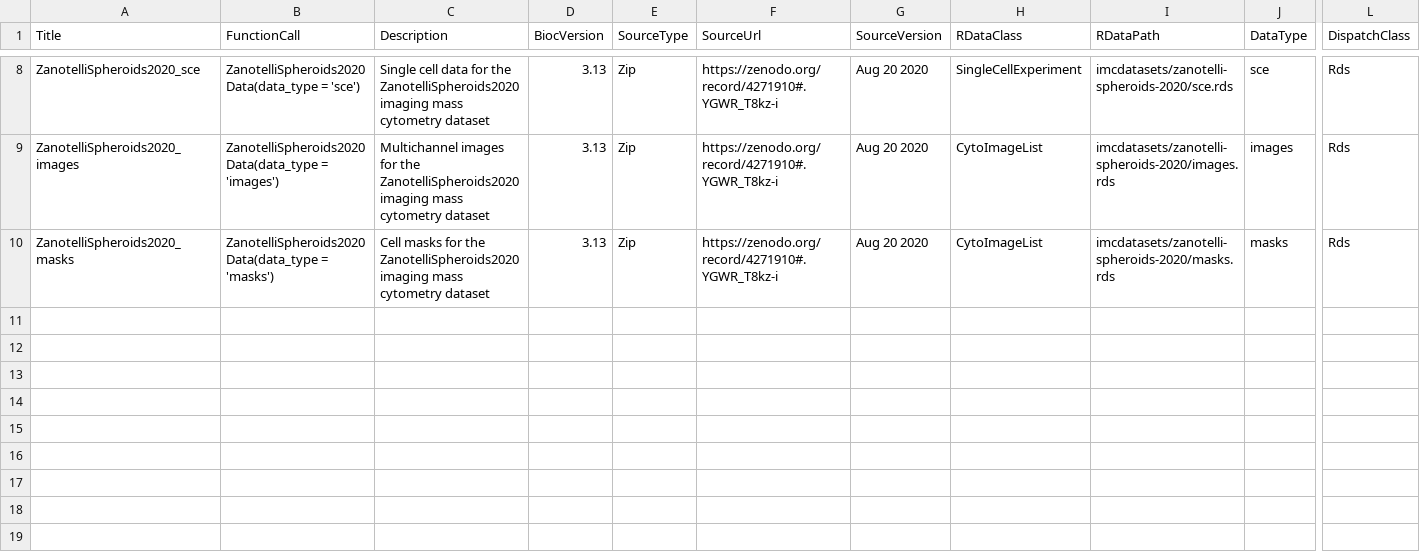
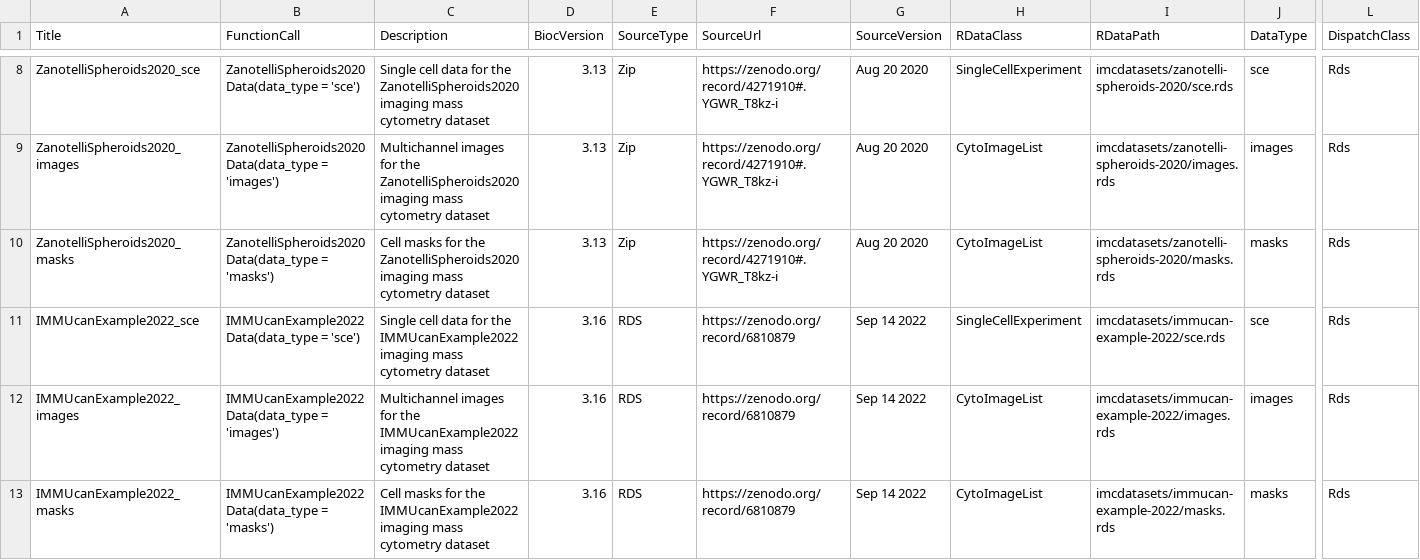
Before and after one commit to BodenmillerGroup/imcdatasets, a CSV file: inst/extdata/metadata.csv, drawn as a sheet; only a part is shown, gaps mark what is left out; rows hold the shown columns only; the diff names each change by its address in the sheet, - before the commit and + after, or states it on an @@ line.

Commit message:
Files to add the IMMUcan example dataset

```diff
--- a/inst/extdata/metadata.csv
+++ b/inst/extdata/metadata.csv
+row 11: IMMUcanExample2022_sce | IMMUcanExample2022Data(data_type = 'sce') | Single cell data for the IMMUcanExample2022 imaging mass cytometry dataset | 3.16 | RDS | https://zenodo.org/record/6810879 | Sep 14 2022 | SingleCellExperiment | imcdatasets/immucan-example-2022/sce.rds | sce | Rds
+row 12: IMMUcanExample2022_images | IMMUcanExample2022Data(data_type = 'images') | Multichannel images for the IMMUcanExample2022 imaging mass cytometry dataset | 3.16 | RDS | https://zenodo.org/record/6810879 | Sep 14 2022 | CytoImageList | imcdatasets/immucan-example-2022/images.rds | images | Rds
+row 13: IMMUcanExample2022_masks | IMMUcanExample2022Data(data_type = 'masks') | Cell masks for the IMMUcanExample2022 imaging mass cytometry dataset | 3.16 | RDS | https://zenodo.org/record/6810879 | Sep 14 2022 | CytoImageList | imcdatasets/immucan-example-2022/masks.rds | masks | Rds
```
Also changed, not shown: inst/extdata/alldatasets.csv, 4 other files.
